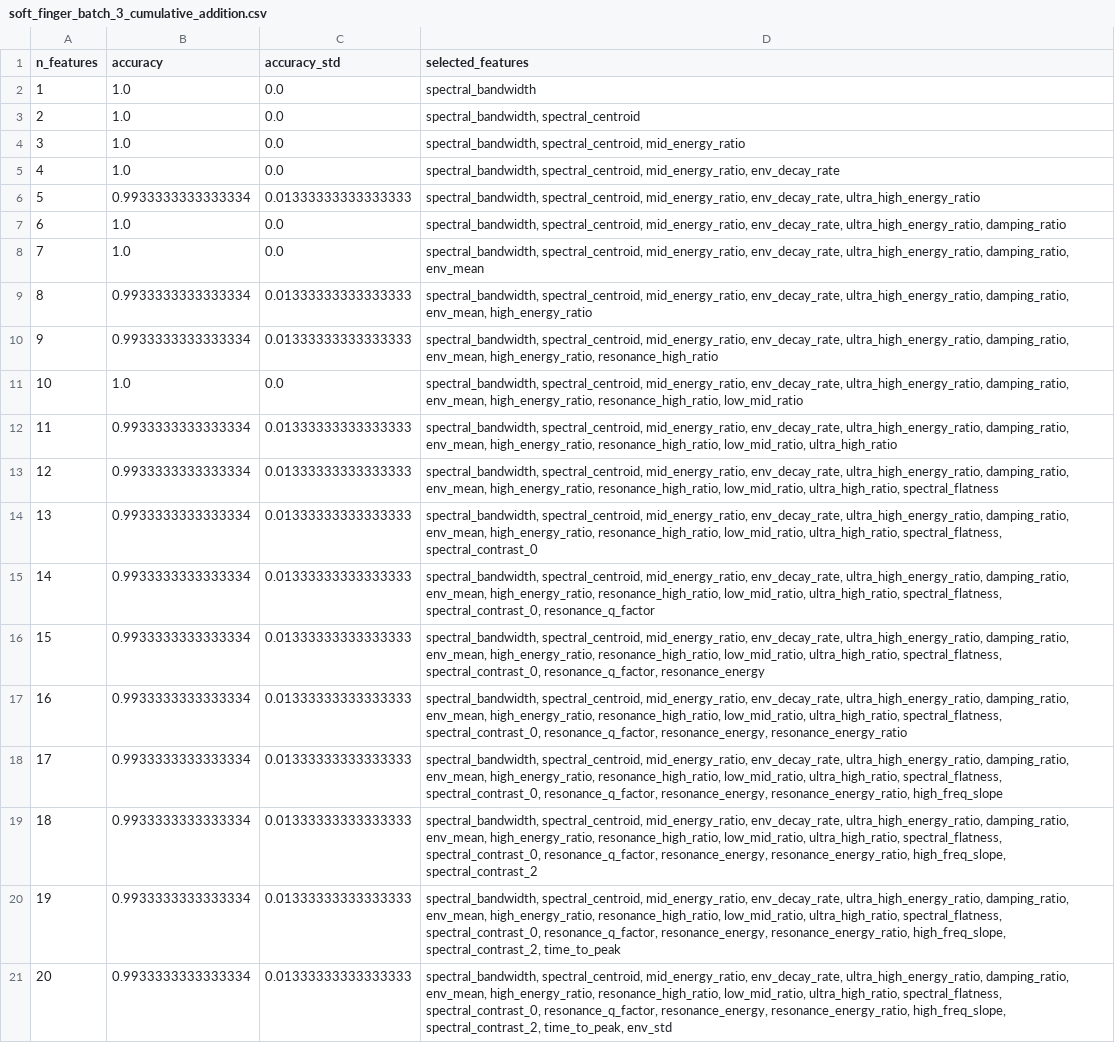
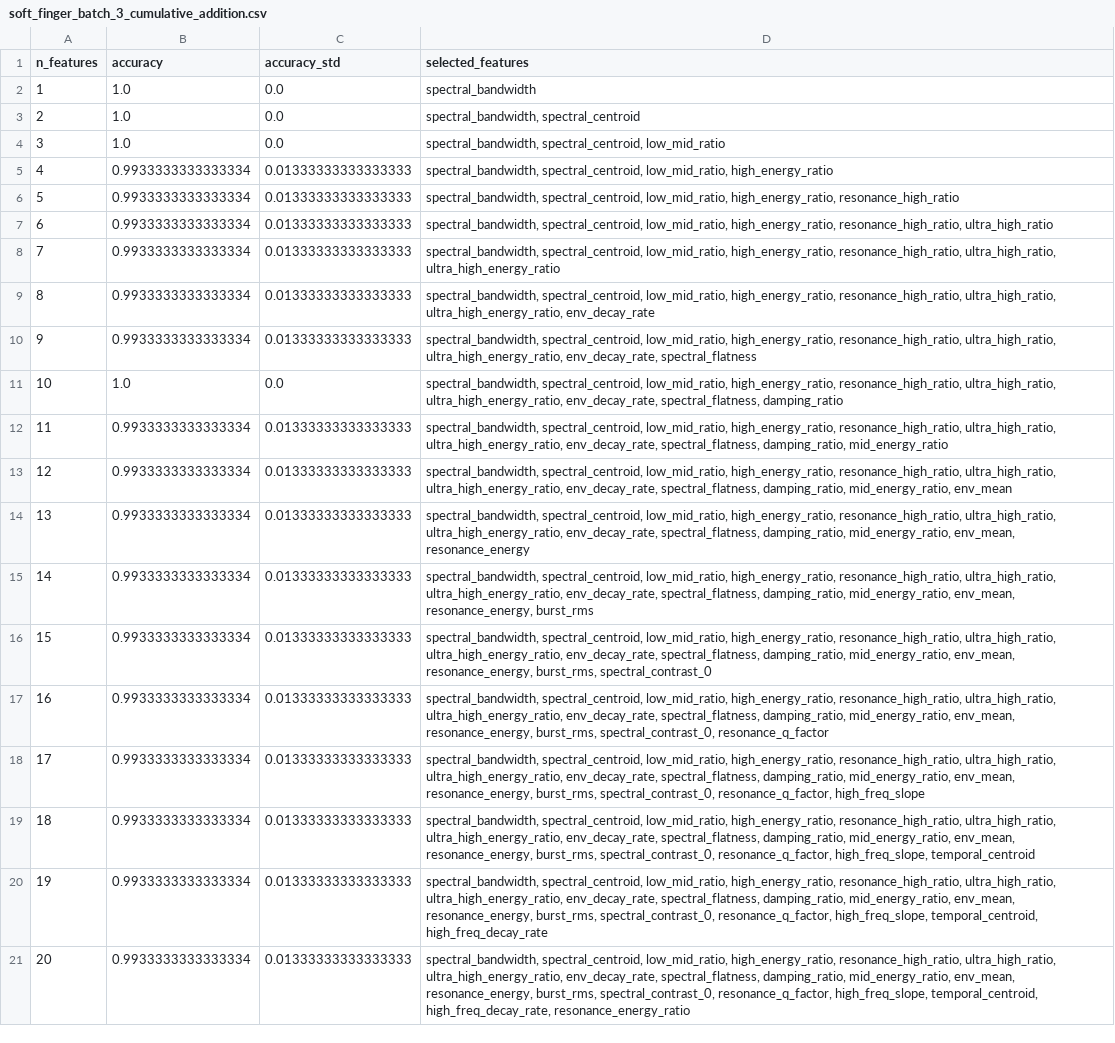
Before and after one commit to wolnik-georg/Robotics-Project, a CSV file: acoustic_sensing_starter_kit/batch_analysis_results/soft_finger_batch_3/soft_finger_batch_3_cumulative_addition.csv, drawn as a sheet; the diff names each change by its address in the sheet, - before the commit and + after, or states it on an @@ line.

```diff
--- a/acoustic_sensing_starter_kit/batch_analysis_results/soft_finger_batch_3/soft_finger_batch_3_cumulative_addition.csv
+++ b/acoustic_sensing_starter_kit/batch_analysis_results/soft_finger_batch_3/soft_finger_batch_3_cumulative_addition.csv
-D4 (selected_features): spectral_bandwidth, spectral_centroid, mid_energy_ratio
+D4 (selected_features): spectral_bandwidth, spectral_centroid, low_mid_ratio
-B5 (accuracy): 1.0
+B5 (accuracy): 0.9933333333333334
-C5 (accuracy_std): 0.0
+C5 (accuracy_std): 0.01333333333333333
-D5 (selected_features): spectral_bandwidth, spectral_centroid, mid_energy_ratio, env_decay_rate
+D5 (selected_features): spectral_bandwidth, spectral_centroid, low_mid_ratio, high_energy_ratio
-D6 (selected_features): spectral_bandwidth, spectral_centroid, mid_energy_ratio, env_decay_rate, ultra_high_energy_ratio
+D6 (selected_features): spectral_bandwidth, spectral_centroid, low_mid_ratio, high_energy_ratio, resonance_high_ratio
-B7:B8 (accuracy): 1.0
+B7:B8 (accuracy): 0.9933333333333334
-C7:C8 (accuracy_std): 0.0
+C7:C8 (accuracy_std): 0.01333333333333333
-D7 (selected_features): spectral_bandwidth, spectral_centroid, mid_energy_ratio, env_decay_rate, ultra_high_energy_ratio, damping_ratio
+D7 (selected_features): spectral_bandwidth, spectral_centroid, low_mid_ratio, high_energy_ratio, resonance_high_ratio, ultra_high_ratio
-D8 (selected_features): spectral_bandwidth, spectral_centroid, mid_energy_ratio, env_decay_rate, ultra_high_energy_ratio, damping_ratio, env_mean
+D8 (selected_features): spectral_bandwidth, spectral_centroid, low_mid_ratio, high_energy_ratio, resonance_high_ratio, ultra_high_ratio, ultra_high_energy_ratio
-D9 (selected_features): spectral_bandwidth, spectral_centroid, mid_energy_ratio, env_decay_rate, ultra_high_energy_ratio, damping_ratio, env_mean, high_energy_ratio
+D9 (selected_features): spectral_bandwidth, spectral_centroid, low_mid_ratio, high_energy_ratio, resonance_high_ratio, ultra_high_ratio, ultra_high_energy_ratio, env_decay_rate
-D10 (selected_features): spectral_bandwidth, spectral_centroid, mid_energy_ratio, env_decay_rate, ultra_high_energy_ratio, damping_ratio, env_mean, high_energy_ratio, resonance_high_ratio
+D10 (selected_features): spectral_bandwidth, spectral_centroid, low_mid_ratio, high_energy_ratio, resonance_high_ratio, ultra_high_ratio, ultra_high_energy_ratio, env_decay_rate, spectral_flatness
-D11 (selected_features): spectral_bandwidth, spectral_centroid, mid_energy_ratio, env_decay_rate, ultra_high_energy_ratio, damping_ratio, env_mean, high_energy_ratio, resonance_high_ratio, low_mid_ratio
+D11 (selected_features): spectral_bandwidth, spectral_centroid, low_mid_ratio, high_energy_ratio, resonance_high_ratio, ultra_high_ratio, ultra_high_energy_ratio, env_decay_rate, spectral_flatness, damping_ratio
-D12 (selected_features): spectral_bandwidth, spectral_centroid, mid_energy_ratio, env_decay_rate, ultra_high_energy_ratio, damping_ratio, env_mean, high_energy_ratio, resonance_high_ratio, low_mid_ratio, ultra_high_ratio
+D12 (selected_features): spectral_bandwidth, spectral_centroid, low_mid_ratio, high_energy_ratio, resonance_high_ratio, ultra_high_ratio, ultra_high_energy_ratio, env_decay_rate, spectral_flatness, damping_ratio, mid_energy_ratio
-D13 (selected_features): spectral_bandwidth, spectral_centroid, mid_energy_ratio, env_decay_rate, ultra_high_energy_ratio, damping_ratio, env_mean, high_energy_ratio, resonance_high_ratio, low_mid_ratio, ultra_high_ratio, spectral_flatness
+D13 (selected_features): spectral_bandwidth, spectral_centroid, low_mid_ratio, high_energy_ratio, resonance_high_ratio, ultra_high_ratio, ultra_high_energy_ratio, env_decay_rate, spectral_flatness, damping_ratio, mid_energy_ratio, env_mean
-D14 (selected_features): spectral_bandwidth, spectral_centroid, mid_energy_ratio, env_decay_rate, ultra_high_energy_ratio, damping_ratio, env_mean, high_energy_ratio, resonance_high_ratio, low_mid_ratio, ultra_high_ratio, spectral_flatness, spectral_contrast_0
+D14 (selected_features): spectral_bandwidth, spectral_centroid, low_mid_ratio, high_energy_ratio, resonance_high_ratio, ultra_high_ratio, ultra_high_energy_ratio, env_decay_rate, spectral_flatness, damping_ratio, mid_energy_ratio, env_mean, resonance_energy
-D15 (selected_features): spectral_bandwidth, spectral_centroid, mid_energy_ratio, env_decay_rate, ultra_high_energy_ratio, damping_ratio, env_mean, high_energy_ratio, resonance_high_ratio, low_mid_ratio, ultra_high_ratio, spectral_flatness, spectral_contrast_0, resonance_q_factor
+D15 (selected_features): spectral_bandwidth, spectral_centroid, low_mid_ratio, high_energy_ratio, resonance_high_ratio, ultra_high_ratio, ultra_high_energy_ratio, env_decay_rate, spectral_flatness, damping_ratio, mid_energy_ratio, env_mean, resonance_energy, burst_rms
-D16 (selected_features): spectral_bandwidth, spectral_centroid, mid_energy_ratio, env_decay_rate, ultra_high_energy_ratio, damping_ratio, env_mean, high_energy_ratio, resonance_high_ratio, low_mid_ratio, ultra_high_ratio, spectral_flatness, spectral_contrast_0, resonance_q_factor, resonance_energy
+D16 (selected_features): spectral_bandwidth, spectral_centroid, low_mid_ratio, high_energy_ratio, resonance_high_ratio, ultra_high_ratio, ultra_high_energy_ratio, env_decay_rate, spectral_flatness, damping_ratio, mid_energy_ratio, env_mean, resonance_energy, burst_rms, spectral_contrast_0
-D17 (selected_features): spectral_bandwidth, spectral_centroid, mid_energy_ratio, env_decay_rate, ultra_high_energy_ratio, damping_ratio, env_mean, high_energy_ratio, resonance_high_ratio, low_mid_ratio, ultra_high_ratio, spectral_flatness, spectral_contrast_0, resonance_q_factor, resonance_energy, resonance_energy_ratio
+D17 (selected_features): spectral_bandwidth, spectral_centroid, low_mid_ratio, high_energy_ratio, resonance_high_ratio, ultra_high_ratio, ultra_high_energy_ratio, env_decay_rate, spectral_flatness, damping_ratio, mid_energy_ratio, env_mean, resonance_energy, burst_rms, spectral_contrast_0, resonance_q_factor
-D18 (selected_features): spectral_bandwidth, spectral_centroid, mid_energy_ratio, env_decay_rate, ultra_high_energy_ratio, damping_ratio, env_mean, high_energy_ratio, resonance_high_ratio, low_mid_ratio, ultra_high_ratio, spectral_flatness, spectral_contrast_0, resonance_q_factor, resonance_energy, resonance_energy_ratio, high_freq_slope
+D18 (selected_features): spectral_bandwidth, spectral_centroid, low_mid_ratio, high_energy_ratio, resonance_high_ratio, ultra_high_ratio, ultra_high_energy_ratio, env_decay_rate, spectral_flatness, damping_ratio, mid_energy_ratio, env_mean, resonance_energy, burst_rms, spectral_contrast_0, resonance_q_factor, high_freq_slope
-D19 (selected_features): spectral_bandwidth, spectral_centroid, mid_energy_ratio, env_decay_rate, ultra_high_energy_ratio, damping_ratio, env_mean, high_energy_ratio, resonance_high_ratio, low_mid_ratio, ultra_high_ratio, spectral_flatness, spectral_contrast_0, resonance_q_factor, resonance_energy, resonance_energy_ratio, high_freq_slope, spectral_contrast_2
+D19 (selected_features): spectral_bandwidth, spectral_centroid, low_mid_ratio, high_energy_ratio, resonance_high_ratio, ultra_high_ratio, ultra_high_energy_ratio, env_decay_rate, spectral_flatness, damping_ratio, mid_energy_ratio, env_mean, resonance_energy, burst_rms, spectral_contrast_0, resonance_q_factor, high_freq_slope, temporal_centroid
-D20 (selected_features): spectral_bandwidth, spectral_centroid, mid_energy_ratio, env_decay_rate, ultra_high_energy_ratio, damping_ratio, env_mean, high_energy_ratio, resonance_high_ratio, low_mid_ratio, ultra_high_ratio, spectral_flatness, spectral_contrast_0, resonance_q_factor, resonance_energy, resonance_energy_ratio, high_freq_slope, spectral_contrast_2, time_to_peak
+D20 (selected_features): spectral_bandwidth, spectral_centroid, low_mid_ratio, high_energy_ratio, resonance_high_ratio, ultra_high_ratio, ultra_high_energy_ratio, env_decay_rate, spectral_flatness, damping_ratio, mid_energy_ratio, env_mean, resonance_energy, burst_rms, spectral_contrast_0, resonance_q_factor, high_freq_slope, temporal_centroid, high_freq_decay_rate
-D21 (selected_features): spectral_bandwidth, spectral_centroid, mid_energy_ratio, env_decay_rate, ultra_high_energy_ratio, damping_ratio, env_mean, high_energy_ratio, resonance_high_ratio, low_mid_ratio, ultra_high_ratio, spectral_flatness, spectral_contrast_0, resonance_q_factor, resonance_energy, resonance_energy_ratio, high_freq_slope, spectral_contrast_2, time_to_peak, env_std
+D21 (selected_features): spectral_bandwidth, spectral_centroid, low_mid_ratio, high_energy_ratio, resonance_high_ratio, ultra_high_ratio, ultra_high_energy_ratio, env_decay_rate, spectral_flatness, damping_ratio, mid_energy_ratio, env_mean, resonance_energy, burst_rms, spectral_contrast_0, resonance_q_factor, high_freq_slope, temporal_centroid, high_freq_decay_rate, resonance_energy_ratio
```
Also changed, not shown: acoustic_sensing_starter_kit/batch_analysis_results/soft_finger_batch_1/soft_finger_batch_1_cumulative_addition.csv, acoustic_sensing_starter_kit/batch_analysis_results/soft_finger_batch_1/soft_finger_batch_1_saliency_maps.csv, 26 other files.
